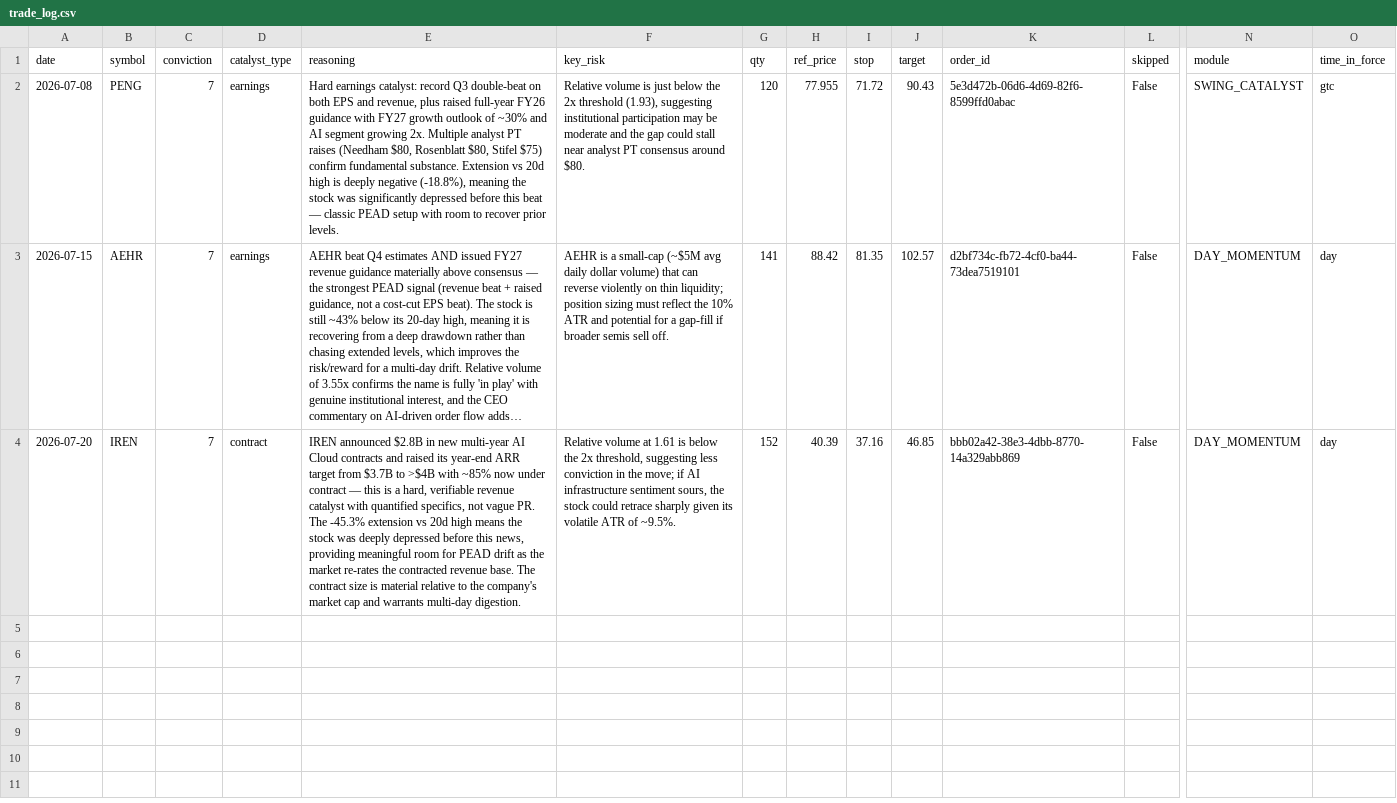
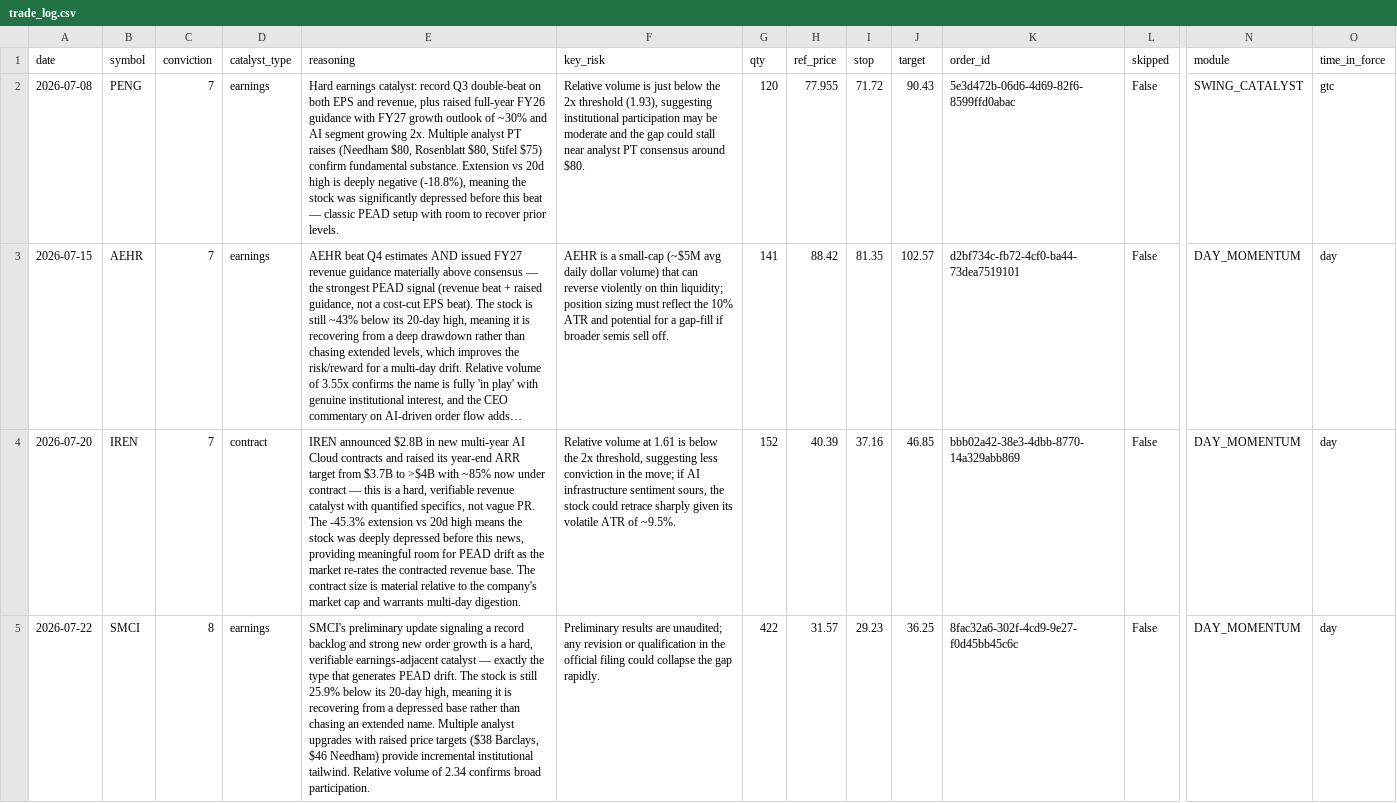
Before and after one commit to ejmacor/Claude-Trader-Experiment-, a CSV file: logs/trade_log.csv, drawn as a sheet; only a part is shown, gaps mark what is left out; long unchanged cells end in …; rows hold the shown columns only; the diff covers the shown part only; the diff names each change by its address in the sheet, - before the commit and + after, or states it on an @@ line.

```diff
--- a/logs/trade_log.csv
+++ b/logs/trade_log.csv
+row 5: 2026-07-22 | SMCI | 8 | earnings | SMCI's preliminary update signaling a record backlog and strong new order growth is a hard, verifiable earnings-adjacent catalyst — exactly the type that generates PEAD drift. The stock is still 25.9% below its 20-day high, meaning it is recovering from a depressed base rather than chasing an extended name. Multiple analyst upgrades with raised price targets ($38 Barclays, $46 Needham) provide incremental institutional tailwind. Relative volume of 2.34 confirms broad participation. | Preliminary results are unaudited; any revision or qualification in the official filing could collapse the gap rapidly. | 422 | 31.57 | 29.23 | 36.25 | 8fac32a6-302f-4cd9-9e27-f0d45bb45c6c | False | DAY_MOMENTUM | day
```
Also changed, not shown: 1 added row elsewhere in this file, logs/benchmark.csv, logs/equity_curve.csv, 5 other files.
